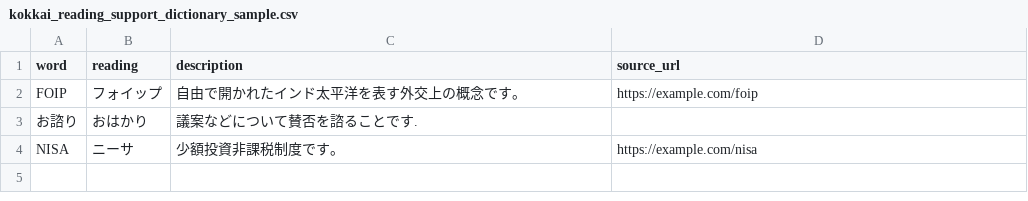
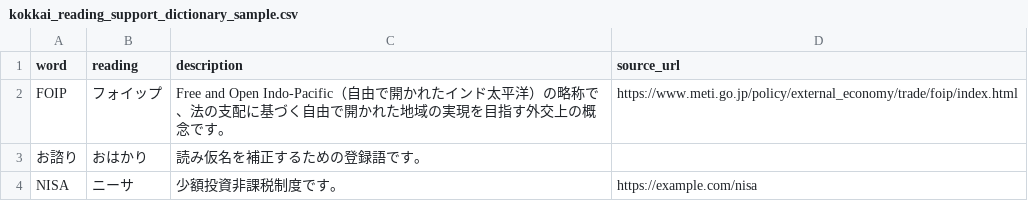
Before and after one commit to duri0214/portfolio, a CSV file: docs/kokkai_reading_support_dictionary_sample.csv, drawn as a sheet.

Commit message:
docs(kokkai): 初期辞書データをサンプルに反映

```diff
--- a/docs/kokkai_reading_support_dictionary_sample.csv
+++ b/docs/kokkai_reading_support_dictionary_sample.csv
@@ -1,4 +1,4 @@
 word,reading,description,source_url
-FOIP,フォイップ,自由で開かれたインド太平洋を表す外交上の概念です。,https://example.com/foip
-お諮り,おはかり,議案などについて賛否を諮ることです.,
+FOIP,フォイップ,Free and Open Indo-Pacific（自由で開かれたインド太平洋）の略称で、法の支配に基づく自由で開かれた地域の実現を目指す外交上の概念です。,https://www.meti.go.jp/policy/external_economy/trade/foip/index.html
+お諮り,おはかり,読み仮名を補正するための登録語です。,
 NISA,ニーサ,少額投資非課税制度です。,https://example.com/nisa
```
Also changed, not shown: 1 other file.
